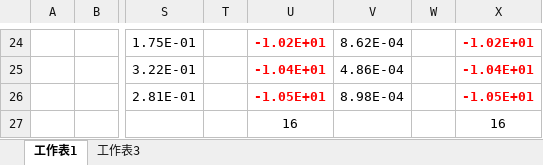
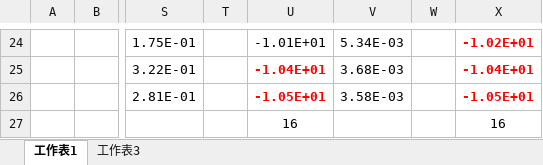
Before and after one commit to ZongSingHuang/Multi-Strategy-Enhanced-Whale-Optimization-Algorithm, an Excel workbook: 測試結果.xlsx, sheet 工作表1, drawn as a sheet; only a part is shown, gaps mark what is left out; values as stored, in another font and other column widths than the file's, no borders; the diff covers the shown part only; the diff names each change by its address in the sheet, - before the commit and + after, or states it on an @@ line.

```diff
--- a/測試結果.xlsx (sheet 工作表1)
+++ b/測試結果.xlsx (sheet 工作表1)
@@ U24 bold: on → off, text colour: #FF0000 → black @@
-U24: -1.02E+01
+U24: -1.01E+01
-V24: 8.62E-04
+V24: 5.34E-03
-V25: 4.86E-04
+V25: 3.68E-03
-V26: 8.98E-04
+V26: 3.58E-03
```
Also changed, not shown: 24 edited cells and cell formats elsewhere in this sheet, sheet 工作表3, hidden cells, 1 other file.
